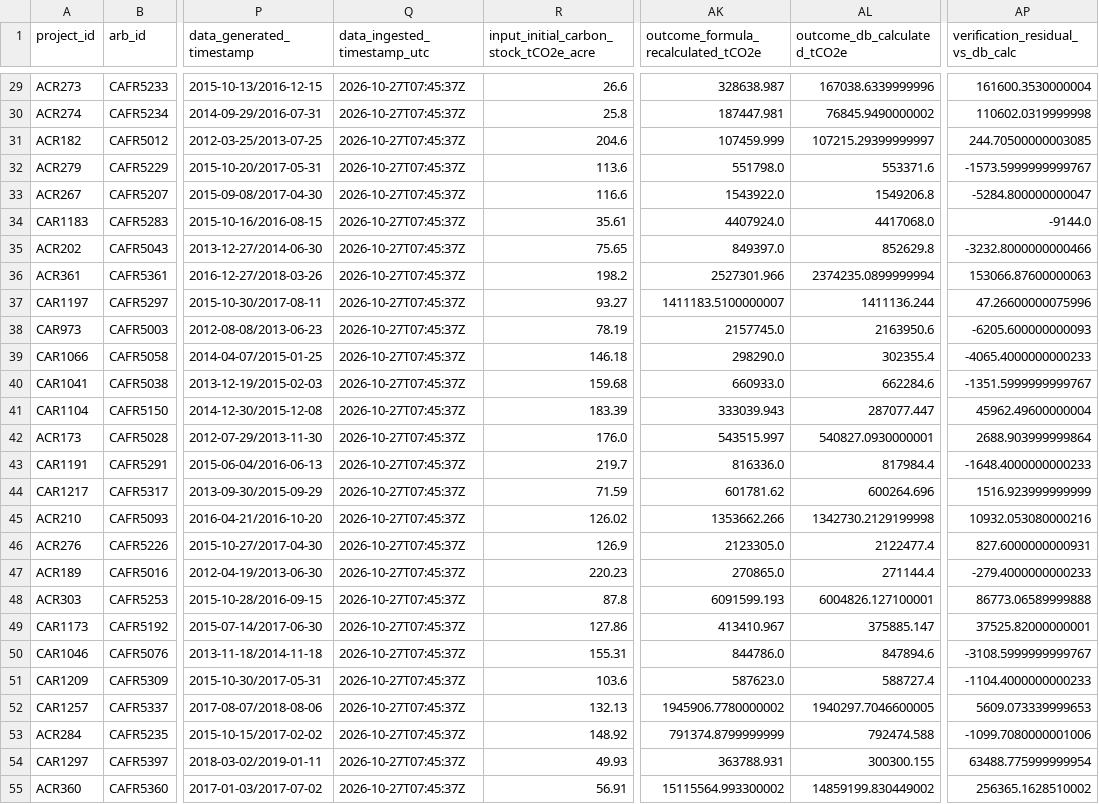
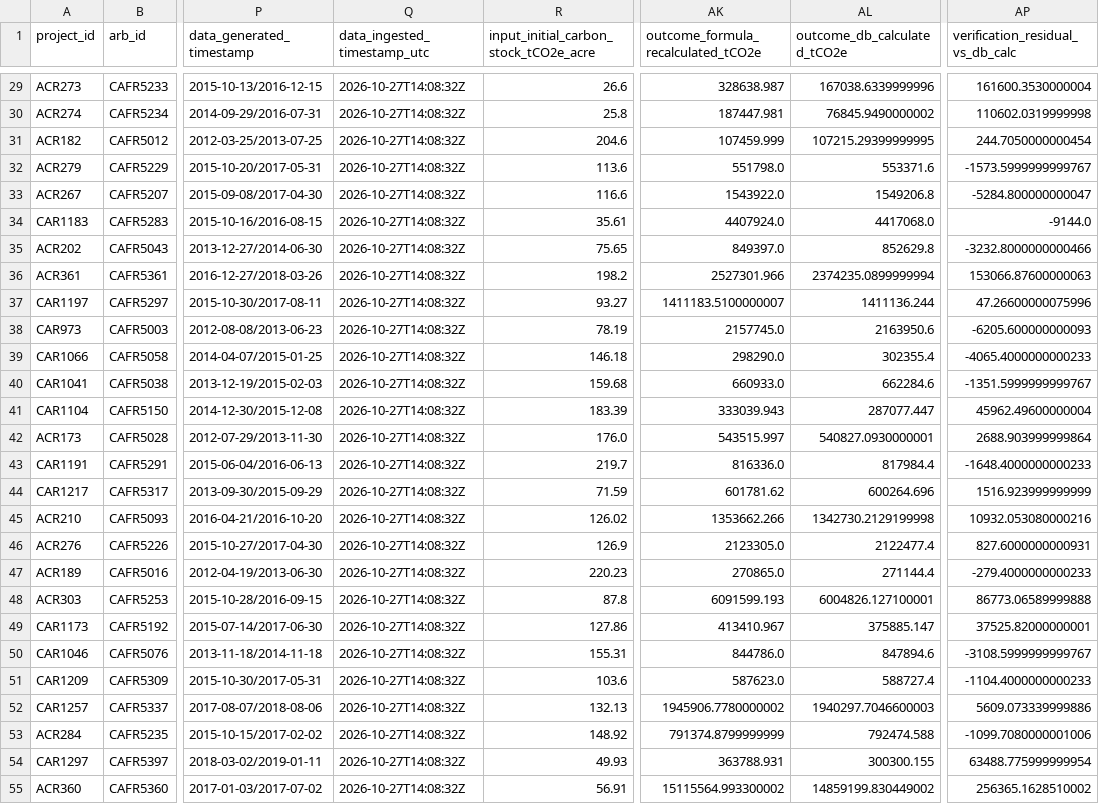
Before and after one commit to kennytangg/carbon-paper, a CSV file: data/processed/level1_verra_ifm_biophysical_mrv.csv, drawn as a sheet; only a part is shown, gaps mark what is left out; the diff covers the shown part only; the diff names each change by its address in the sheet, - before the commit and + after, or states it on an @@ line.

Commit message:
feat(mrv): add La Selva time-series plots, normalize timestamps, and document CSBH standards

```diff
--- a/data/processed/level1_verra_ifm_biophysical_mrv.csv
+++ b/data/processed/level1_verra_ifm_biophysical_mrv.csv
-Q29:Q55 (data_ingested_timestamp_utc): 2026-10-27T07:45:37Z
+Q29:Q55 (data_ingested_timestamp_utc): 2026-10-27T14:08:32Z
-AL31 (outcome_db_calculated_tCO2e): 107215.29399999997
+AL31 (outcome_db_calculated_tCO2e): 107215.29399999995
-AP31 (verification_residual_vs_db_calc): 244.70500000003085
+AP31 (verification_residual_vs_db_calc): 244.7050000000454
-AL52 (outcome_db_calculated_tCO2e): 1940297.7046600005
+AL52 (outcome_db_calculated_tCO2e): 1940297.7046600003
-AP52 (verification_residual_vs_db_calc): 5609.073339999653
+AP52 (verification_residual_vs_db_calc): 5609.073339999886
```
Also changed, not shown: 53 edited cells elsewhere in this file, data/processed/level1_registry_credit_issuances.csv, data/processed/level1_registry_projects_mrv.csv, 29 other files.
